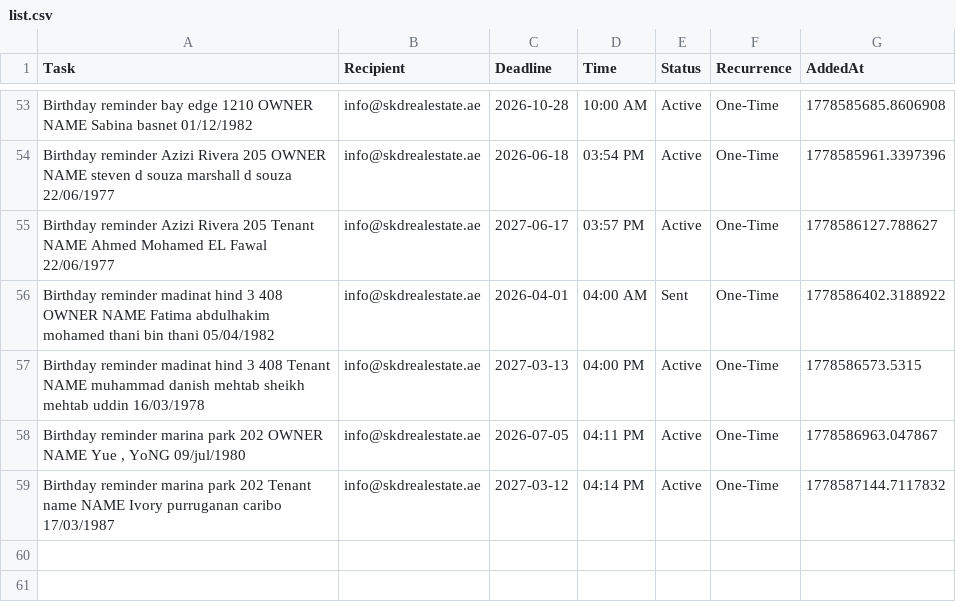
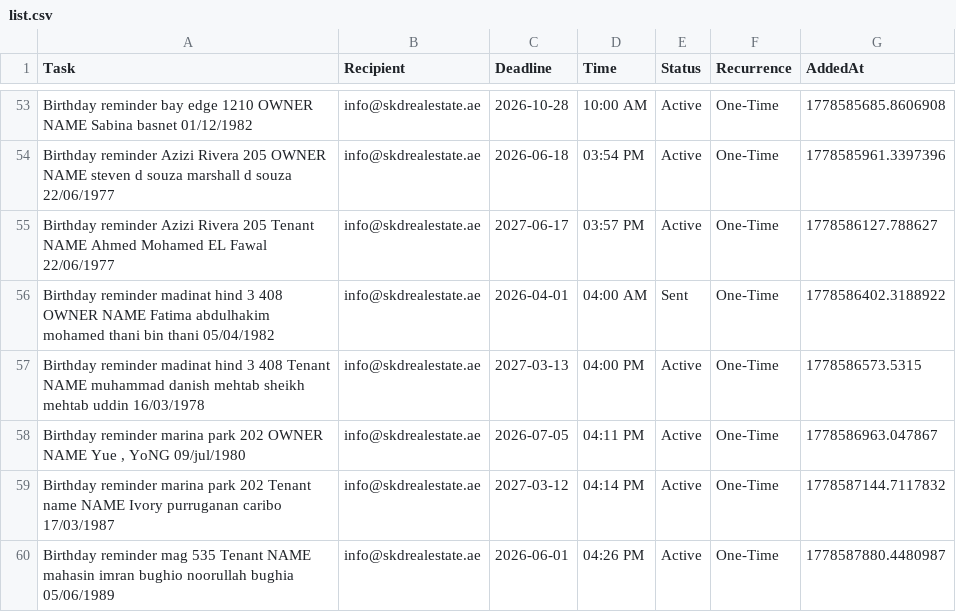
Before and after one commit to skdrealestate10-hash/my-real-estate-reminders, a CSV file: list.csv, drawn as a sheet; only a part is shown, gaps mark what is left out.

Commit message:
SKD System: Update Memory

```diff
--- a/list.csv
+++ b/list.csv
@@ -59 +59,2 @@ Birthday reminder madinat hind 3 408 Tenant NAME muhammad danish mehtab sheikh m
 Birthday reminder marina park 202 Tenant name NAME Ivory purruganan caribo 17/03/1987,info@skdrealestate.ae,2027-03-12,04:14 PM,Active,One-Time,1778587144.7117832
+Birthday reminder mag 535 Tenant NAME mahasin imran bughio noorullah bughia 05/06/1989,info@skdrealestate.ae,2026-06-01,04:26 PM,Active,One-Time,1778587880.4480987
```
